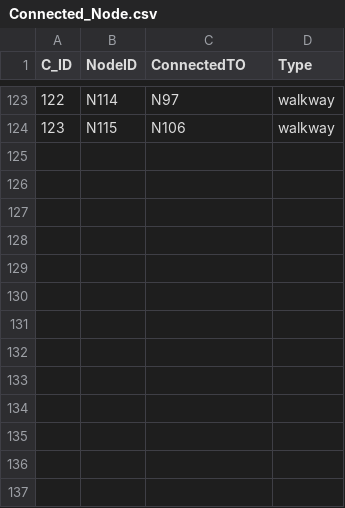
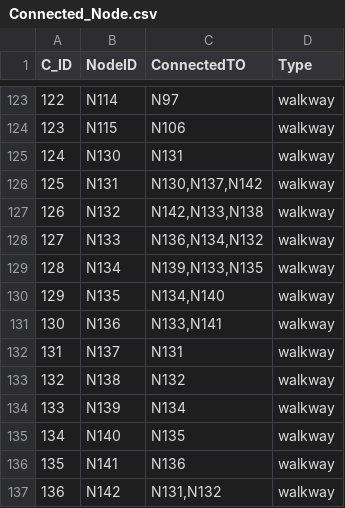
Before and after one commit to CSpipat/Nav_RMUTSB_Projects, a CSV file: Connected_Node.csv, drawn as a sheet; only a part is shown, gaps mark what is left out; the diff names each change by its address in the sheet, - before the commit and + after, or states it on an @@ line.

```diff
--- a/Connected_Node.csv
+++ b/Connected_Node.csv
+row 125: 124 | N130 | N131 | walkway
+row 126: 125 | N131 | N130,N137,N142 | walkway
+row 127: 126 | N132 | N142,N133,N138 | walkway
+row 128: 127 | N133 | N136,N134,N132 | walkway
+row 129: 128 | N134 | N139,N133,N135 | walkway
+row 130: 129 | N135 | N134,N140 | walkway
+row 131: 130 | N136 | N133,N141 | walkway
+row 132: 131 | N137 | N131 | walkway
+row 133: 132 | N138 | N132 | walkway
+row 134: 133 | N139 | N134 | walkway
+row 135: 134 | N140 | N135 | walkway
+row 136: 135 | N141 | N136 | walkway
+row 137: 136 | N142 | N131,N132 | walkway
```
Also changed, not shown: Plan.csv, nodes.csv, 5 other files.
